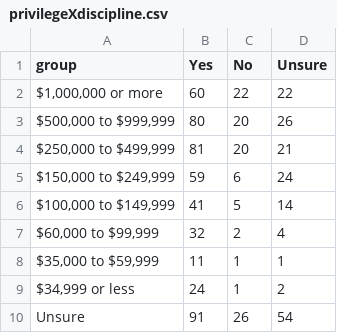
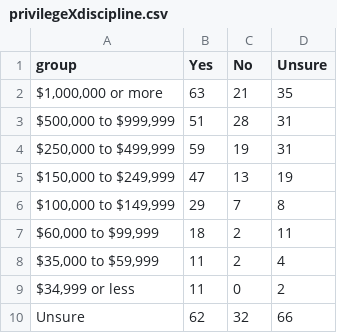
Before and after one commit to phillipian/SOTA-2024, a CSV file: assets/data/discipline/privilegeXdiscipline.csv, drawn as a sheet.

```diff
--- a/assets/data/discipline/privilegeXdiscipline.csv
+++ b/assets/data/discipline/privilegeXdiscipline.csv
@@ -1,10 +1,10 @@
 group,Yes,No,Unsure
-"$1,000,000 or more",60,22,22
-"$500,000 to $999,999",80,20,26
-"$250,000 to $499,999",81,20,21
-"$150,000 to $249,999",59,6,24
-"$100,000 to $149,999",41,5,14
-"$60,000 to $99,999",32,2,4
-"$35,000 to $59,999",11,1,1
-"$34,999 or less",24,1,2
-Unsure,91,26,54
+"$1,000,000 or more",63,21,35
+"$500,000 to $999,999",51,28,31
+"$250,000 to $499,999",59,19,31
+"$150,000 to $249,999",47,13,19
+"$100,000 to $149,999",29,7,8
+"$60,000 to $99,999",18,2,11
+"$35,000 to $59,999",11,2,4
+"$34,999 or less",11,0,2
+Unsure,62,32,66
```
Also changed, not shown: assets/data/general/socioeconomicXgrade.csv, 9 other files.
